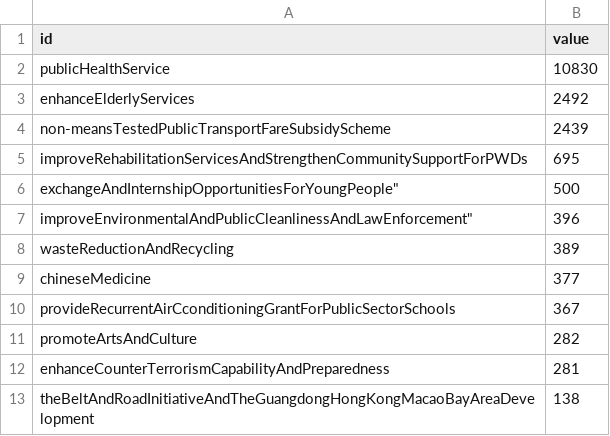
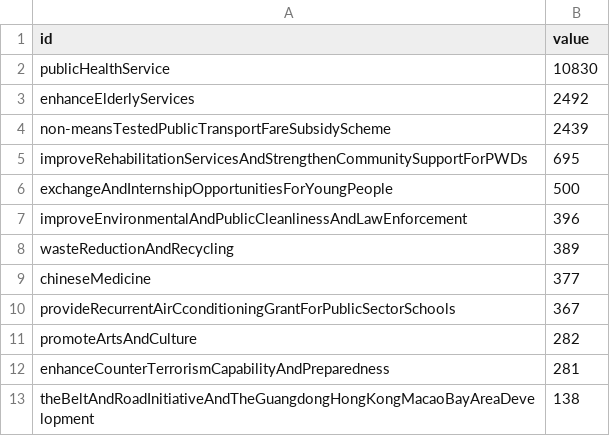
Before and after one commit to AylaLi123/AylaLi123.github.io, a CSV file: homework7/budgetProposal.csv, drawn as a sheet; only a part is shown.

Commit message:
Update budgetProposal.csv

```diff
--- a/homework7/budgetProposal.csv
+++ b/homework7/budgetProposal.csv
@@ -5,4 +5,4 @@ non-meansTestedPublicTransportFareSubsidyScheme,2439
 improveRehabilitationServicesAndStrengthenCommunitySupportForPWDs,695
-exchangeAndInternshipOpportunitiesForYoungPeople",500
-improveEnvironmentalAndPublicCleanlinessAndLawEnforcement",396
+exchangeAndInternshipOpportunitiesForYoungPeople,500
+improveEnvironmentalAndPublicCleanlinessAndLawEnforcement,396
 wasteReductionAndRecycling,389
```
